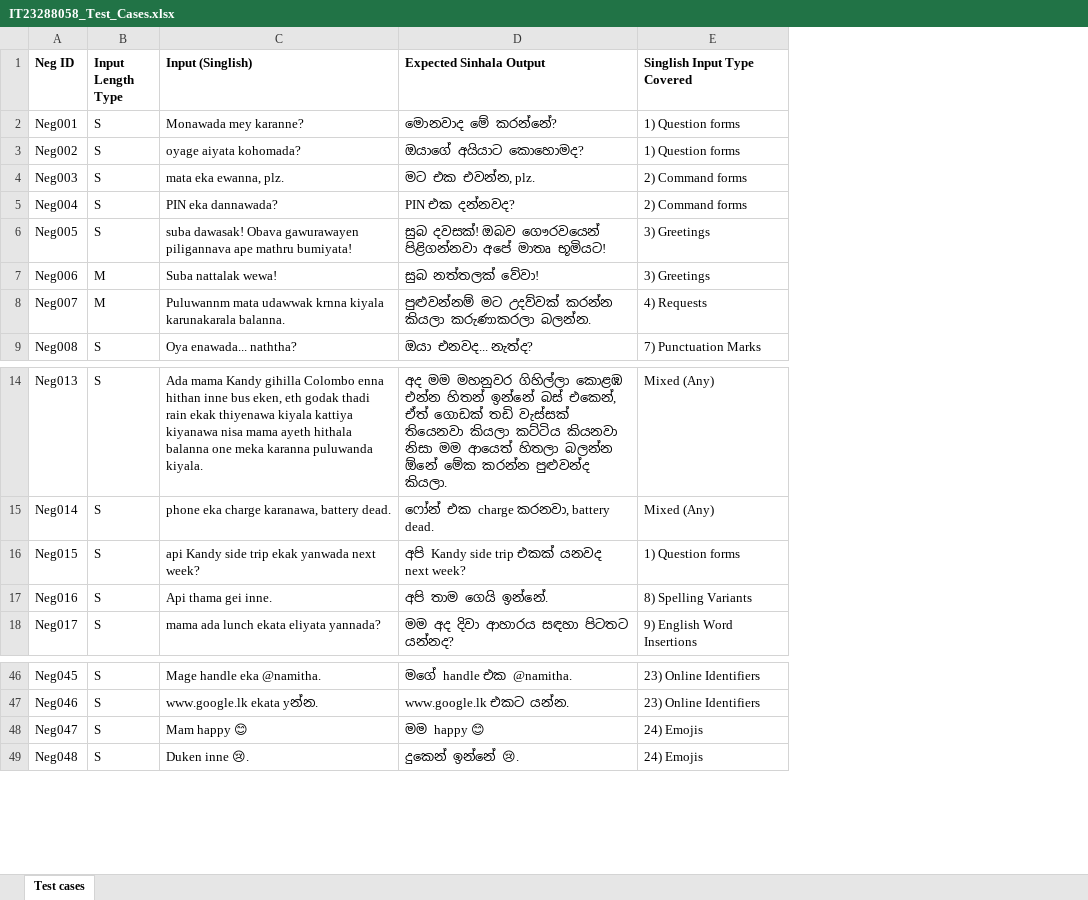
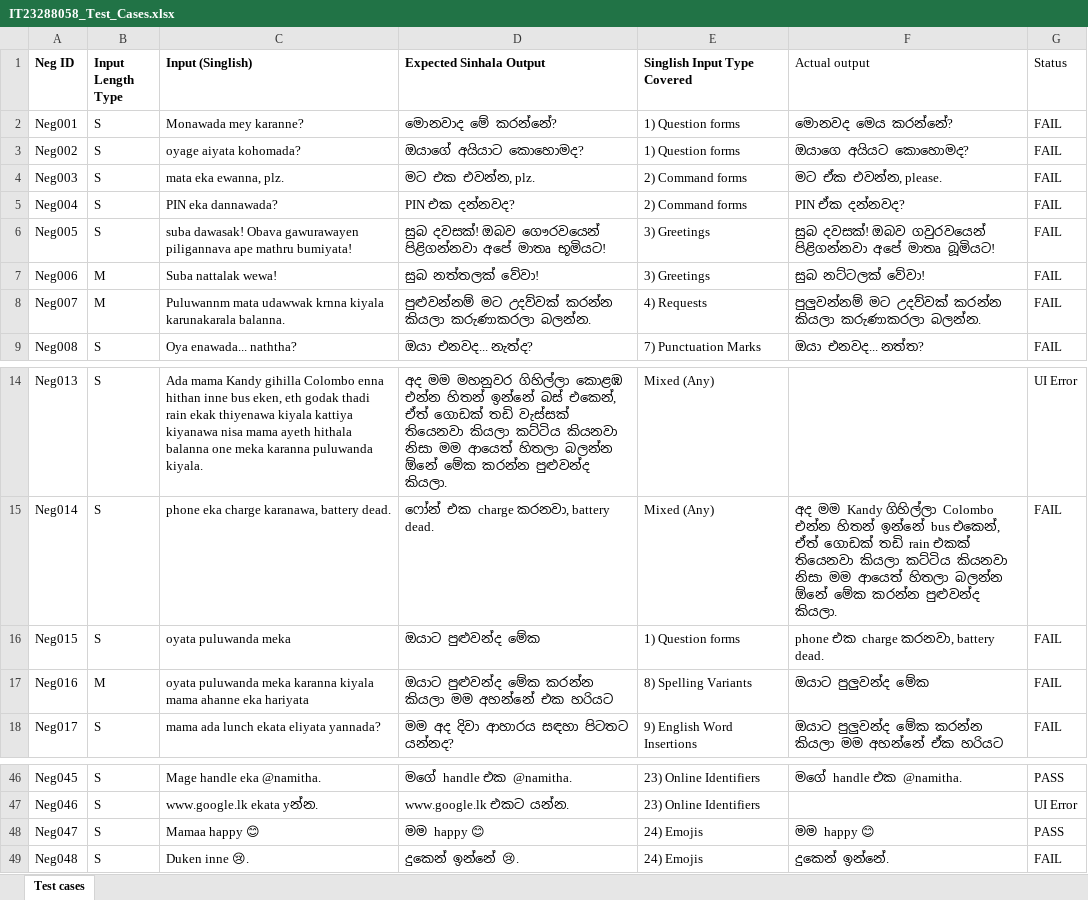
Before and after one commit to DulakshaR117/ITPM-assignment-1, an Excel workbook: test_automation/IT23288058_Test_Cases.xlsx, sheet Test cases, drawn as a sheet; only a part is shown, gaps mark what is left out; values as stored, in another font and other column widths than the file's, no borders; the diff names each change by its address in the sheet, - before the commit and + after, or states it on an @@ line.

Commit message:
Update IT23288058_Test_Cases.xlsx
last edit

```diff
--- a/test_automation/IT23288058_Test_Cases.xlsx (sheet Test cases)
+++ b/test_automation/IT23288058_Test_Cases.xlsx (sheet Test cases)
+column F (Actual output), rows 2-9: මොනවද මෙය කරන්නේ? | ඔයාගෙ අයියට කොහොමද? | මට ඒක එවන්න, please. | PIN ඒක දන්නවද? | සුබ දවසක්! ඔබව ගවුරවයෙන් පිළිගන්නවා අපේ මාතෘ බූමියට! | සුබ නට්ටලක් වේවා! | පුලුවන්නම් මට උදව්වක් කරන්න කියලා කරුණාකරලා බලන්න. | ඔයා එනවද... නත්ත?; rows 15-18: අද මම Kandy ගිහිල්ලා Colombo එන්න හිතන් ඉන්නේ bus එකෙන්, ඒත් ගොඩක් තඩි rain එකක් තියෙනවා කියලා කට්ටිය කියනවා නිසා මම ආයෙත් හිතලා බලන්න ඕනේ මේක කරන්න පුළුවන්ද කියලා. | phone එක charge කරනවා, battery dead. | ඔයාට පුලුවන්ද මේක | ඔයාට පුලුවන්ද මේක කරන්න කියලා මම අහන්නේ ඒක හරියට; rows 46-49: මගේ handle එක @namitha. |  | මම happy 😊 | දුකෙන් ඉන්නේ.
+column G (Status), rows 2-9: all FAIL; rows 14-18: UI Error | FAIL | FAIL | FAIL | FAIL; rows 46-49: PASS | UI Error | PASS | FAIL
-C16 (Input (Singlish)): api Kandy side trip ekak yanwada next week?
+C16 (Input (Singlish)): oyata puluwanda meka
-D16 (Expected Sinhala Output): අපි Kandy side trip එකක් යනවද next week?
+D16 (Expected Sinhala Output): ඔයාට පුළුවන්ද මේක
-B17 (Input Length Type): S
+B17 (Input Length Type): M
-C17 (Input (Singlish)): Api thama gei inne.
+C17 (Input (Singlish)): oyata puluwanda meka karanna kiyala mama ahanne eka hariyata
-D17 (Expected Sinhala Output): අපි තාම ගෙයි ඉන්නේ.
+D17 (Expected Sinhala Output): ඔයාට පුළුවන්ද මේක කරන්න කියලා මම අහන්නේ එක හරියට
-C48 (Input (Singlish)): Mam happy 😊
+C48 (Input (Singlish)): Mamaa happy 😊
```
